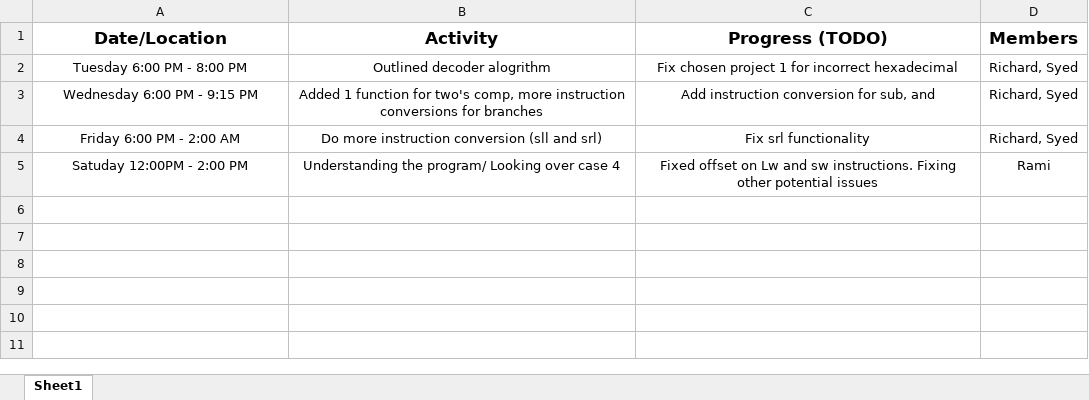
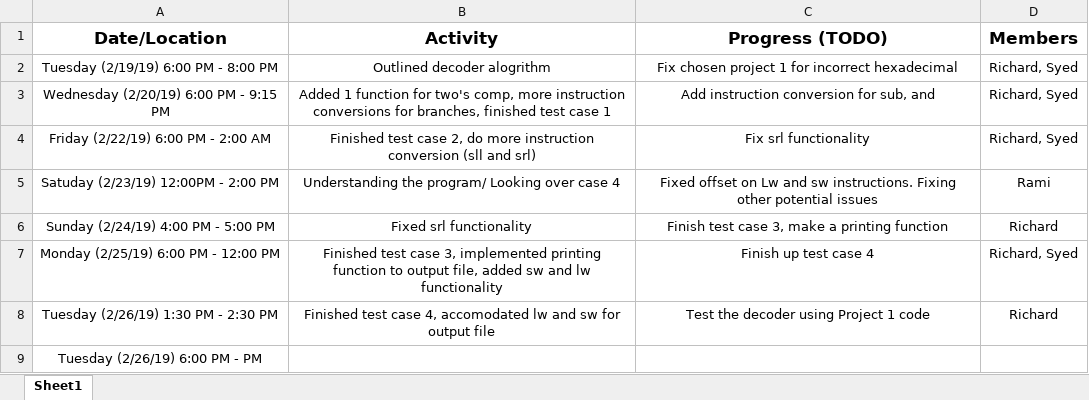
Before and after one commit to deNuru/Hex-Decoder, an Excel workbook: Richard/Activity Log.xlsx, sheet Sheet1, drawn as a sheet; values as stored, in another font and other column widths than the file's, no borders; the diff names each change by its address in the sheet, - before the commit and + after, or states it on an @@ line.

Commit message:
Update Activity Log.xlsx

```diff
--- a/Richard/Activity Log.xlsx (sheet Sheet1)
+++ b/Richard/Activity Log.xlsx (sheet Sheet1)
-A2 (Date/Location): Tuesday 6:00 PM - 8:00 PM
+A2 (Date/Location): Tuesday (2/19/19) 6:00 PM - 8:00 PM
-A3 (Date/Location): Wednesday 6:00 PM - 9:15 PM
+A3 (Date/Location): Wednesday (2/20/19) 6:00 PM - 9:15 PM
-B3 (Activity): …conversions for branches
+B3 (Activity): …conversions for branches, finished test case 1
-A4 (Date/Location): Friday 6:00 PM - 2:00 AM
+A4 (Date/Location): Friday (2/22/19) 6:00 PM - 2:00 AM
-B4 (Activity): Do more instruction…
+B4 (Activity): Finished test case 2, do more instruction…
-A5 (Date/Location): Satuday 12:00PM - 2:00 PM
+A5 (Date/Location): Satuday (2/23/19) 12:00PM - 2:00 PM
+row 6: Sunday (2/24/19) 4:00 PM - 5:00 PM | Fixed srl functionality | Finish test case 3, make a printing function | Richard
+row 7: Monday (2/25/19) 6:00 PM - 12:00 PM | Finished test case 3, implemented printing function to output file, added sw and lw functionality | Finish up test case 4 | Richard, Syed
+row 8: Tuesday (2/26/19) 1:30 PM - 2:30 PM | Finished test case 4, accomodated lw and sw for output file | Test the decoder using Project 1 code | Richard
+row 9: Tuesday (2/26/19) 6:00 PM - PM
```
